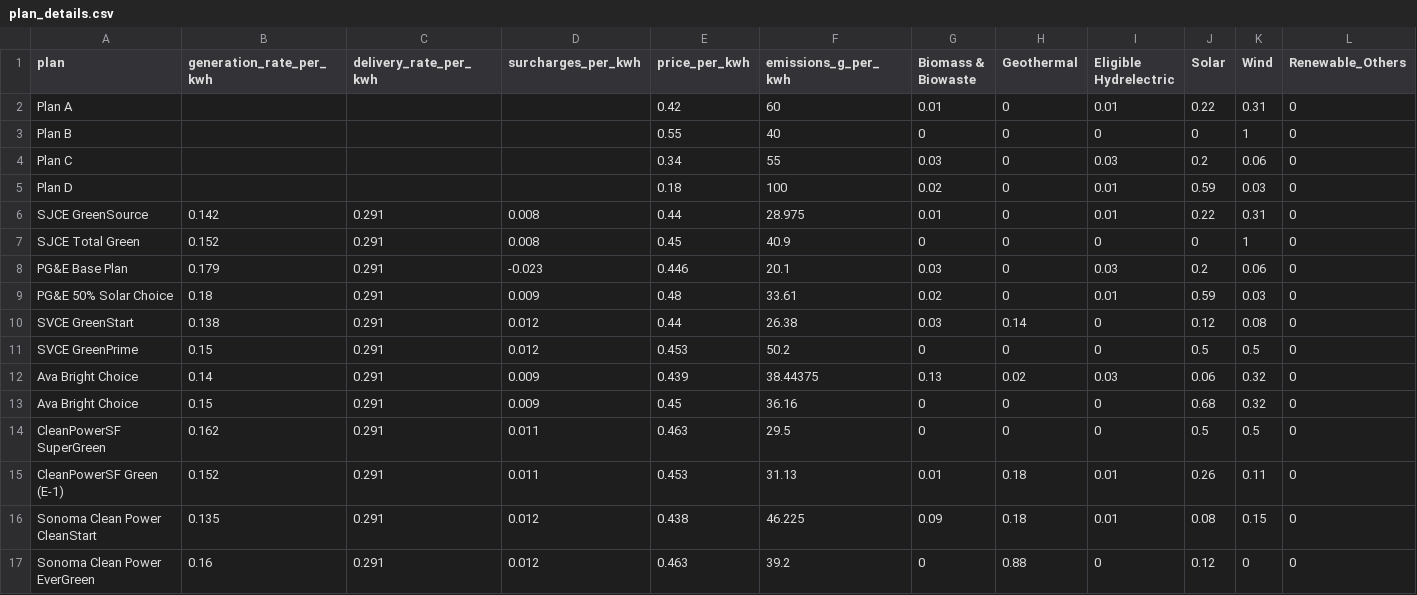
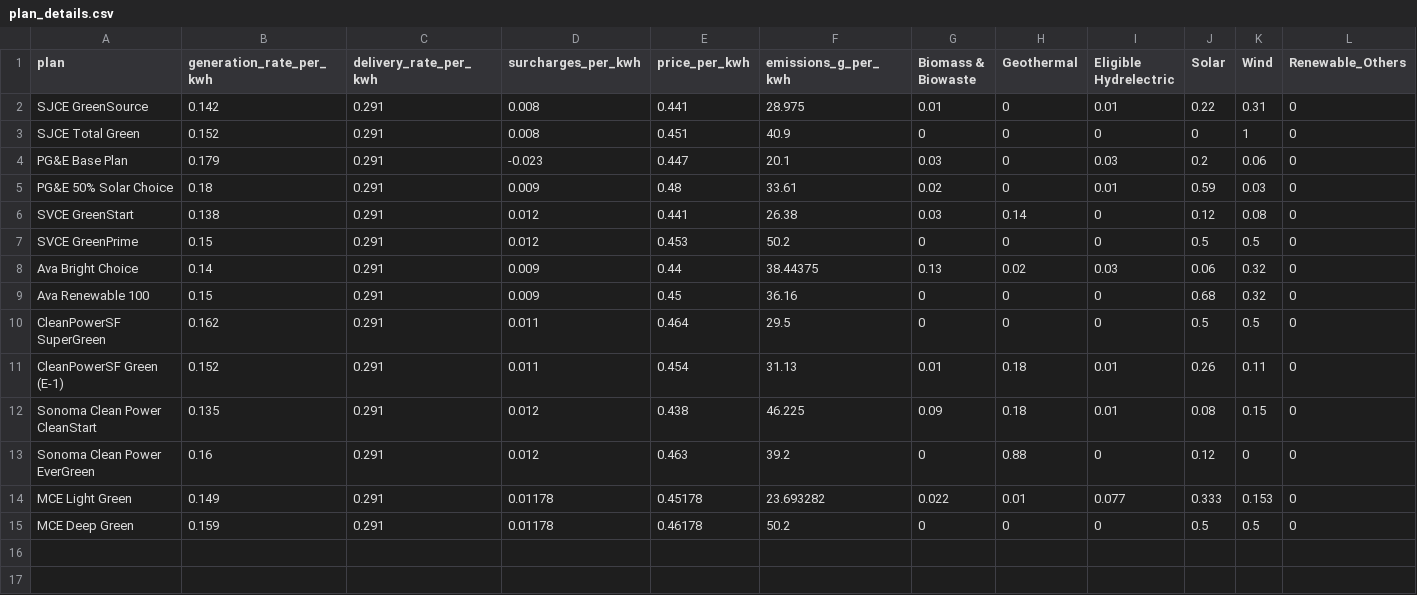
Before and after one commit to shinorimax/Acterra, a CSV file: data/plan_details.csv, drawn as a sheet; only a part is shown; removed rows and columns are numbered as before the commit, all else as after; rows hold the shown columns only; the diff names each change by its address in the sheet, - before the commit and + after, or states it on an @@ line.

Commit message:
upodated zip data

```diff
--- a/data/plan_details.csv
+++ b/data/plan_details.csv
-row 2: Plan A |  |  |  | 0.42 | 60 | 0.01 | 0 | 0.01 | 0.22 | 0.31 | 0
-row 3: Plan B |  |  |  | 0.55 | 40 | 0 | 0 | 0 | 0 | 1 | 0
-row 4: Plan C |  |  |  | 0.34 | 55 | 0.03 | 0 | 0.03 | 0.2 | 0.06 | 0
-row 5: Plan D |  |  |  | 0.18 | 100 | 0.02 | 0 | 0.01 | 0.59 | 0.03 | 0
-E2 (price_per_kwh): 0.44
+E2 (price_per_kwh): 0.441
-E3 (price_per_kwh): 0.45
+E3 (price_per_kwh): 0.451
-E4 (price_per_kwh): 0.446
+E4 (price_per_kwh): 0.447
-E6 (price_per_kwh): 0.44
+E6 (price_per_kwh): 0.441
-E8 (price_per_kwh): 0.439
+E8 (price_per_kwh): 0.44
-A9 (plan): Ava Bright Choice
+A9 (plan): Ava Renewable 100
-E10 (price_per_kwh): 0.463
+E10 (price_per_kwh): 0.464
-E11 (price_per_kwh): 0.453
+E11 (price_per_kwh): 0.454
+row 14: MCE Light Green | 0.149 | 0.291 | 0.01178 | 0.45178 | 23.693282 | 0.022 | 0.01 | 0.077 | 0.333 | 0.153 | 0
+row 15: MCE Deep Green | 0.159 | 0.291 | 0.01178 | 0.46178 | 50.2 | 0 | 0 | 0 | 0.5 | 0.5 | 0
```
Also changed, not shown: 5 other files.
